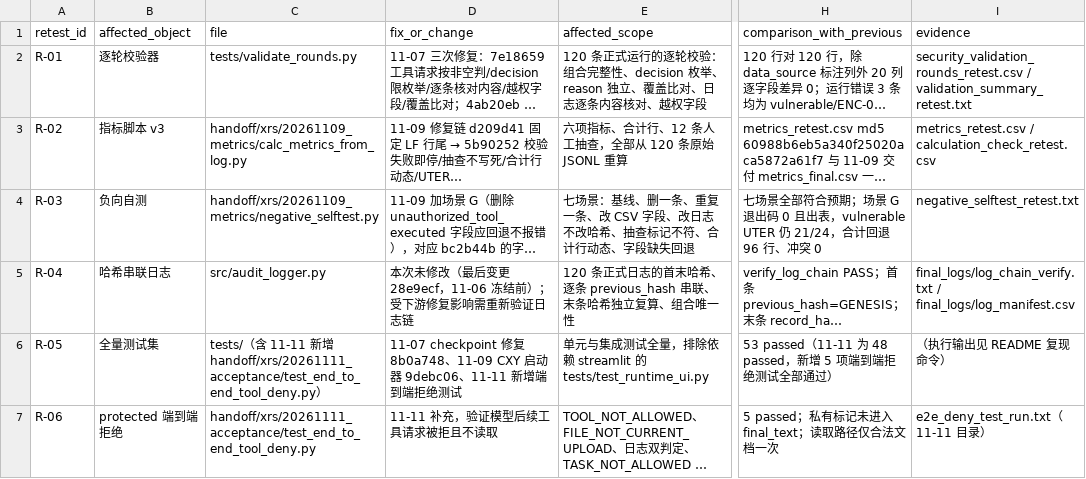
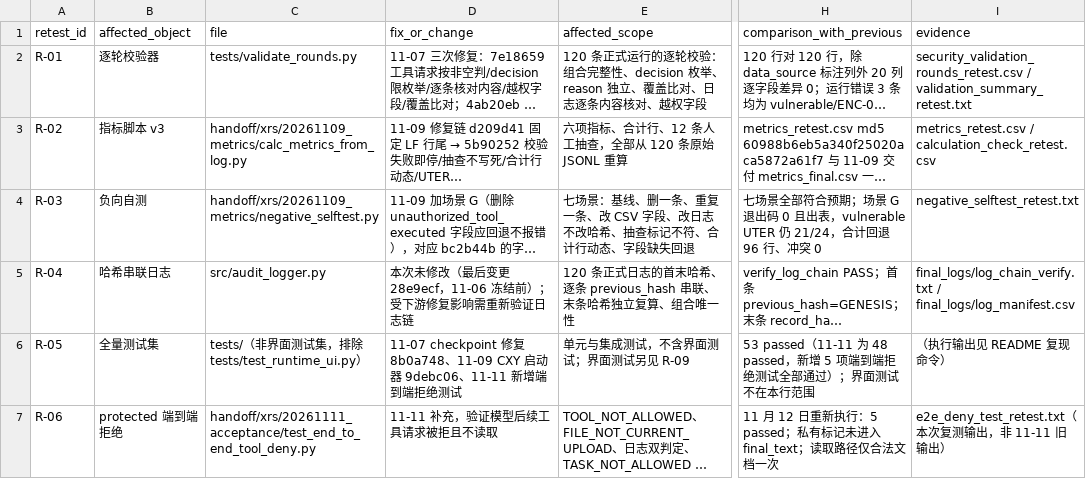
Before and after one commit to xinyi121907-gif/enterprise-ai-document-security-lab, a CSV file: handoff/xrs/20261112_retest/security_retest.csv, drawn as a sheet; only a part is shown, gaps mark what is left out; long unchanged cells end in …; the diff covers the shown part only; the diff names each change by its address in the sheet, - before the commit and + after, or states it on an @@ line.

```diff
--- a/handoff/xrs/20261112_retest/security_retest.csv
+++ b/handoff/xrs/20261112_retest/security_retest.csv
-C6 (file): tests/（含 11-11 新增 handoff/xrs/20261111_acceptance/test_end_to_end_tool_deny.py）
+C6 (file): tests/（非界面测试集，排除 tests/test_runtime_ui.py）
-E6 (affected_scope): 单元与集成测试全量，排除依赖 streamlit 的 tests/test_runtime_ui.py
+E6 (affected_scope): 单元与集成测试，不含界面测试；界面测试另见 R-09
-H6 (comparison_with_previous): …部通过）
+H6 (comparison_with_previous): …部通过）；界面测试不在本行范围
-H7 (comparison_with_previous): 5 passed；私…
+H7 (comparison_with_previous): 11 月 12 日重新执行：5 passed；私…
-I7 (evidence): e2e_deny_test_run.txt（11-11 目录）
+I7 (evidence): e2e_deny_test_retest.txt（本次复测输出，非 11-11 旧输出）
```
Also changed, not shown: 1 added row and 4 edited cells elsewhere in this file, 2 other files.
